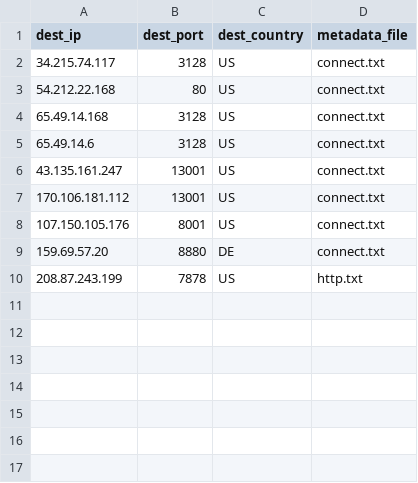
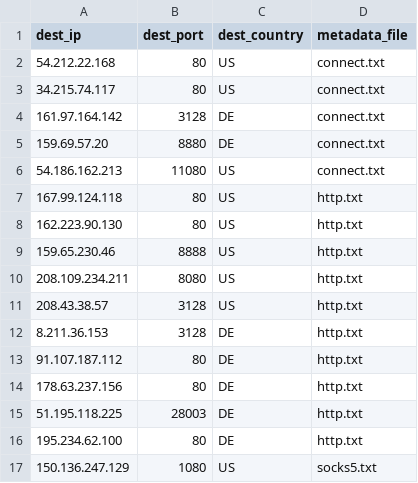
Before and after one commit to yassirusa/awesome-lists, a CSV file: Lists/PROXY/hideip.me/PROXY_ALL_hideip_me_List.csv, drawn as a sheet.

```diff
--- a/Lists/PROXY/hideip.me/PROXY_ALL_hideip_me_List.csv
+++ b/Lists/PROXY/hideip.me/PROXY_ALL_hideip_me_List.csv
@@ -1,10 +1,17 @@
 dest_ip,dest_port,dest_country,metadata_file
-34.215.74.117,3128,US,connect.txt
 54.212.22.168,80,US,connect.txt
-65.49.14.168,3128,US,connect.txt
-65.49.14.6,3128,US,connect.txt
-43.135.161.247,13001,US,connect.txt
-170.106.181.112,13001,US,connect.txt
-107.150.105.176,8001,US,connect.txt
+34.215.74.117,80,US,connect.txt
+161.97.164.142,3128,DE,connect.txt
 159.69.57.20,8880,DE,connect.txt
-208.87.243.199,7878,US,http.txt
+54.186.162.213,11080,US,connect.txt
+167.99.124.118,80,US,http.txt
+162.223.90.130,80,US,http.txt
+159.65.230.46,8888,US,http.txt
+208.109.234.211,8080,US,http.txt
+208.43.38.57,3128,US,http.txt
+8.211.36.153,3128,DE,http.txt
+91.107.187.112,80,DE,http.txt
+178.63.237.156,80,DE,http.txt
+51.195.118.225,28003,DE,http.txt
+195.234.62.100,80,DE,http.txt
+150.136.247.129,1080,US,socks5.txt
```
Also changed, not shown: 5 other files.
